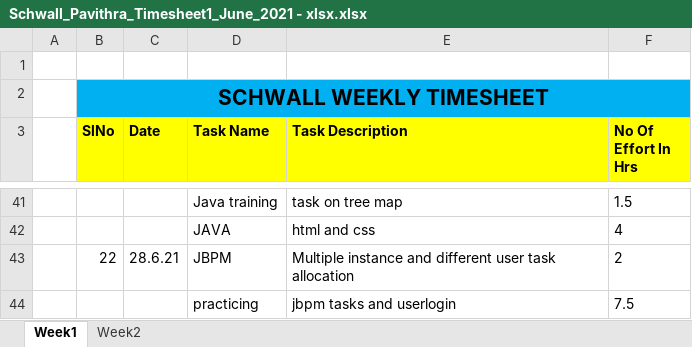
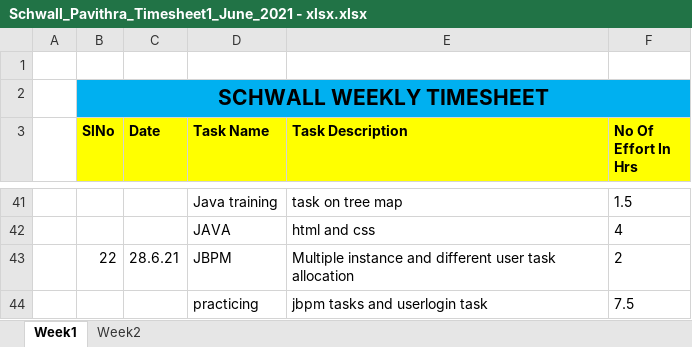
Before and after one commit to Surge-Technology/JavaTraining-Batch1, an Excel workbook: Pavithra/Timesheet/Schwall_Pavithra_Timesheet1_June_2021 - xlsx.xlsx, sheet Week1, drawn as a sheet; only a part is shown, gaps mark what is left out; values as stored, in another font and other column widths than the file's, no borders; the diff names each change by its address in the sheet, - before the commit and + after, or states it on an @@ line.

Commit message:
timesheet

```diff
--- a/Pavithra/Timesheet/Schwall_Pavithra_Timesheet1_June_2021 - xlsx.xlsx (sheet Week1)
+++ b/Pavithra/Timesheet/Schwall_Pavithra_Timesheet1_June_2021 - xlsx.xlsx (sheet Week1)
-E44 (Task Description): jbpm tasks and userlogin
+E44 (Task Description): jbpm tasks and userlogin task
```
